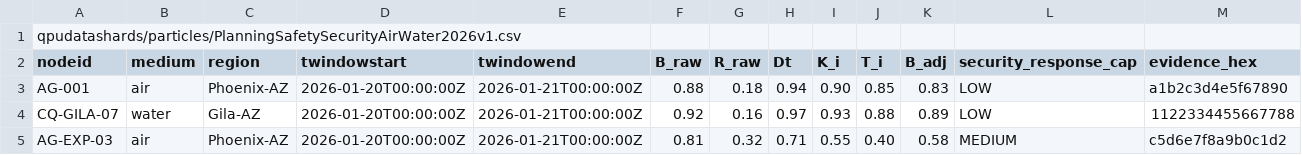
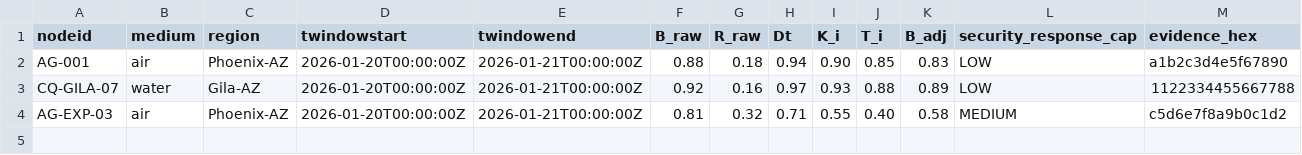
Before and after one commit to Doctor0Evil/Cyboquatics, a CSV file: qpudatashards/particles/PlanningSafetySecurityAirWater2026v1.csv, drawn as a sheet; the diff names each change by its address in the sheet, - before the commit and + after, or states it on an @@ line.

Commit message:
Update PlanningSafetySecurityAirWater2026v1.csv

```diff
--- a/qpudatashards/particles/PlanningSafetySecurityAirWater2026v1.csv
+++ b/qpudatashards/particles/PlanningSafetySecurityAirWater2026v1.csv
-row 1: qpudatashards/particles/PlanningSafetySecurityAirWater2026v1.csv
```
